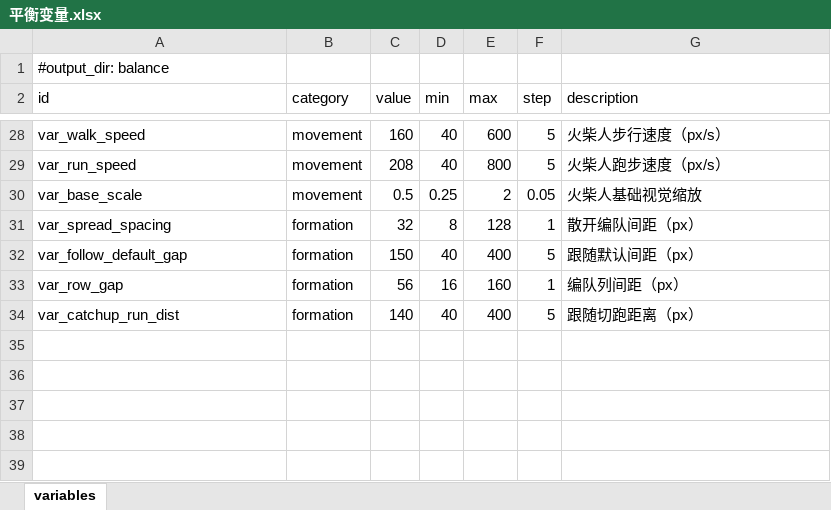
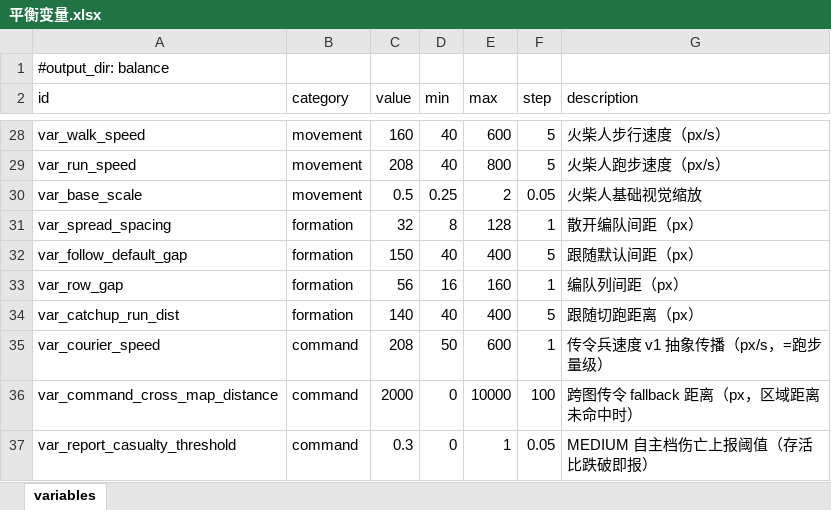
Before and after one commit to fanboran/stickworld, an Excel workbook: stick-world/config/excel/平衡变量.xlsx, sheet variables, drawn as a sheet; only a part is shown, gaps mark what is left out; values as stored, in another font and other column widths than the file's, no borders; the diff names each change by its address in the sheet, - before the commit and + after, or states it on an @@ line.

Commit message:
feat(organization): 批次3-F1 组织侧纯逻辑——逐层命令分解器/传输层v1抽象传播/补位引擎/上报门控
- org_command_dispatcher：玩家跳+BFS 层序 hops、同令透传、DISBANDED 子树跳过、org_not_found/no_subordinate 防御
- transport_layer v1：三 provider 注入+取距决策树（同图直线/跨图 location/fallback/快进短路）；location 由 manager 内部接线不占装配面
- 补位引擎内聚 remove_stickman/remove_commander：RANK_HIGHEST（cmd 属性注入排序）/PLAYER_CHOSEN/NONE，成功补位发 EventBus.commander_assigned，commander_lost 上报必报
- evaluate_report_gate 三档×三 type 门控矩阵 + file_report schema 校验；api 增 report_filed 信号与四个公共 API
- OrganizationState 补 succession_rule 字段（序列化 roundtrip 同步）；balance.variables+Excel 同步 command 三行
- 单测 29/29+9/9+6/6 全绿，run_all 失败集合与基线一致；模块API契约 §五回写

```diff
--- a/stick-world/config/excel/平衡变量.xlsx (sheet variables)
+++ b/stick-world/config/excel/平衡变量.xlsx (sheet variables)
+row 35: var_courier_speed | command | 208 | 50 | 600 | 1 | 传令兵速度 v1 抽象传播（px/s，=跑步量级）
+row 36: var_command_cross_map_distance | command | 2000 | 0 | 10000 | 100 | 跨图传令 fallback 距离（px，区域距离未命中时）
+row 37: var_report_casualty_threshold | command | 0.3 | 0 | 1 | 0.05 | MEDIUM 自主档伤亡上报阈值（存活比跌破即报）
```
Also changed, not shown: 20 other files.
